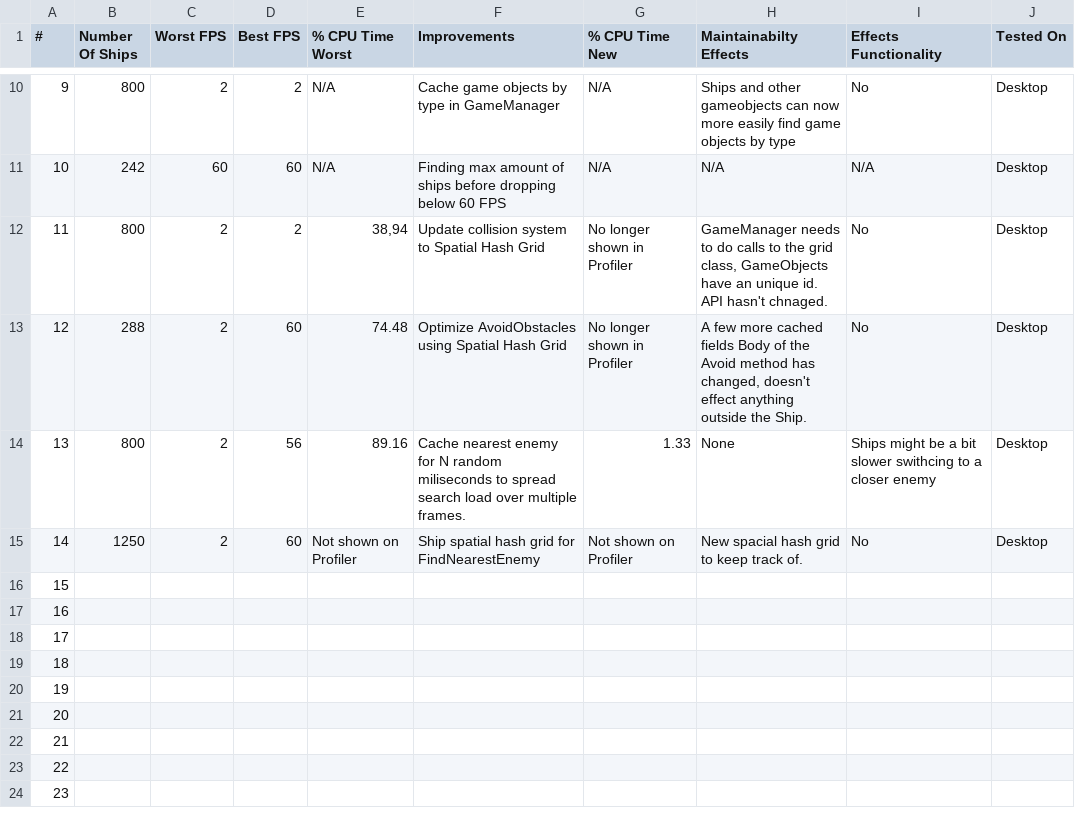
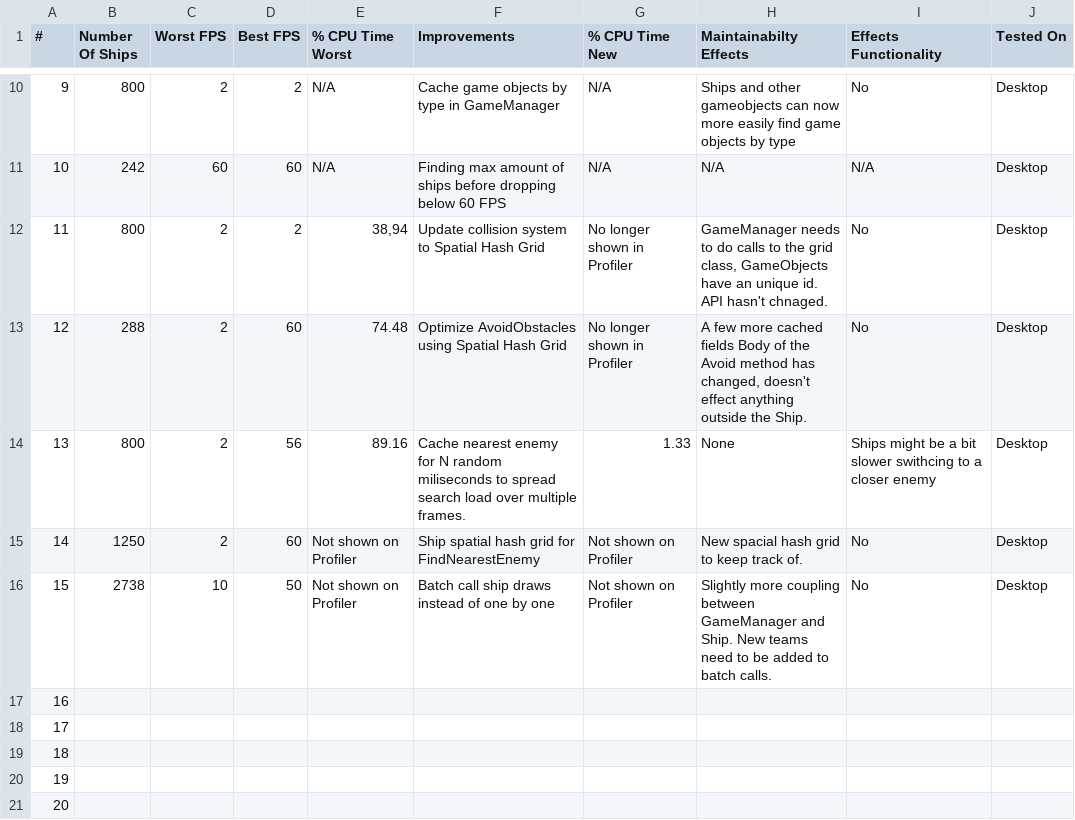
Before and after one commit to Foxxite/GameDevSamples, a CSV file: Samples/8. Optimization/Optimization.csv, drawn as a sheet; only a part is shown, gaps mark what is left out; the shorter side is filled out with more unchanged rows.

Commit message:
Ship batch call

```diff
--- a/Samples/8. Optimization/Optimization.csv
+++ b/Samples/8. Optimization/Optimization.csv
@@ -15,3 +15,3 @@
 14;1250;2;60;Not shown on Profiler;Ship spatial hash grid for FindNearestEnemy;Not shown on Profiler;New spacial hash grid to keep track of.;No;Desktop
-15;;;;;;;;;
+15;2738;10;50;Not shown on Profiler;Batch call ship draws instead of one by one;Not shown on Profiler;Slightly more coupling between GameManager and Ship. New teams need to be added to batch calls.;No;Desktop
 16;;;;;;;;;
```
Also changed, not shown: 3 other files.
